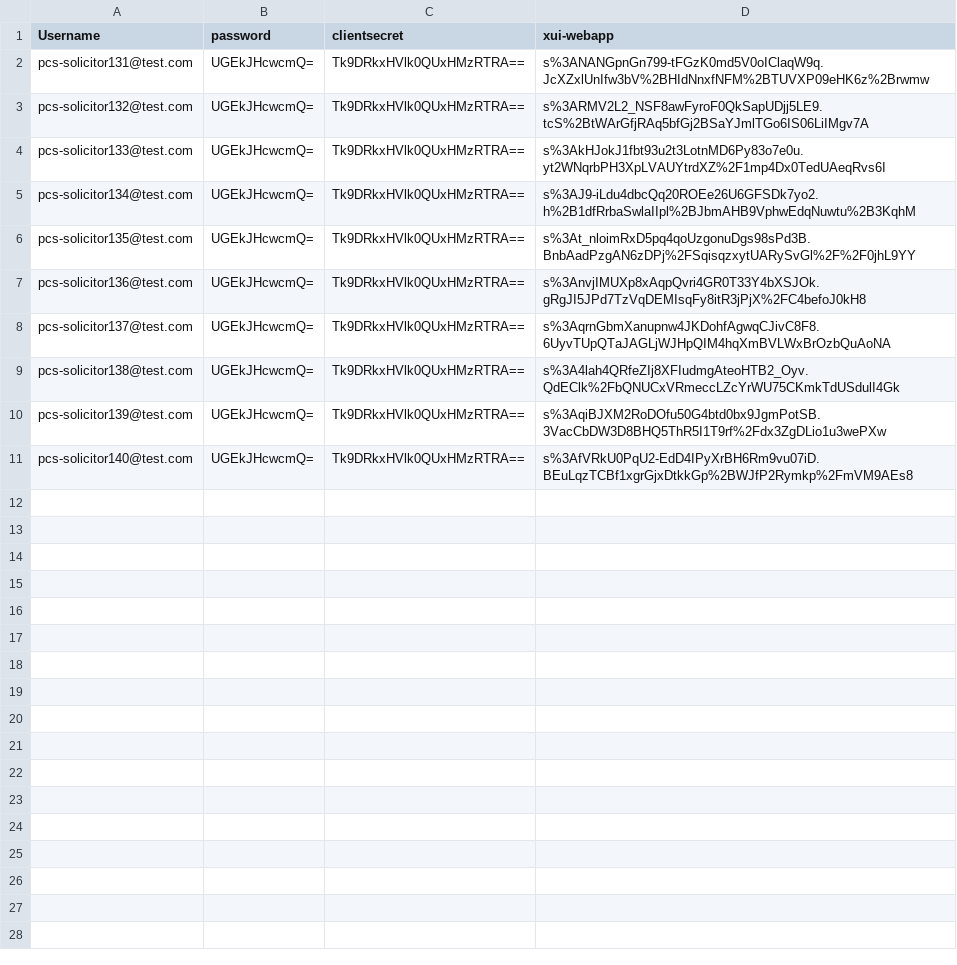
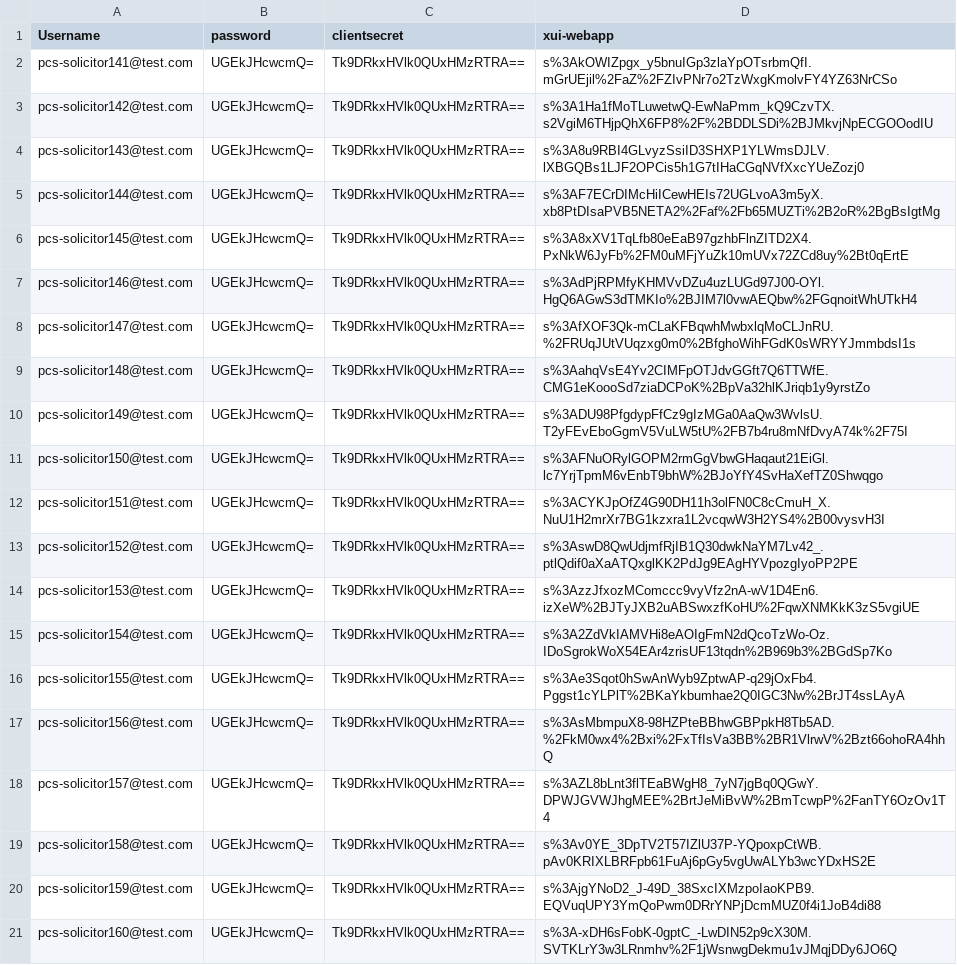
Before and after one commit to hmcts/pcs-performance, a CSV file: scripts/UserJourney/XUI_PayNow/userdetails_makeAClaim_feePay.csv, drawn as a sheet.

Commit message:
Add New CSV data file and jmx file with thread changes

```diff
--- a/scripts/UserJourney/XUI_PayNow/userdetails_makeAClaim_feePay.csv
+++ b/scripts/UserJourney/XUI_PayNow/userdetails_makeAClaim_feePay.csv
@@ -1,11 +1,21 @@
 Username,password,clientsecret,xui-webapp
-pcs-solicitor131@test.com,UGEkJHcwcmQ=,Tk9DRkxHVlk0QUxHMzRTRA==,s%3ANANGpnGn799-tFGzK0md5V0oIClaqW9q.JcXZxlUnIfw3bV%2BHIdNnxfNFM%2BTUVXP09eHK6z%2Brwmw
-pcs-solicitor132@test.com,UGEkJHcwcmQ=,Tk9DRkxHVlk0QUxHMzRTRA==,s%3ARMV2L2_NSF8awFyroF0QkSapUDjj5LE9.tcS%2BtWArGfjRAq5bfGj2BSaYJmlTGo6IS06LiIMgv7A
-pcs-solicitor133@test.com,UGEkJHcwcmQ=,Tk9DRkxHVlk0QUxHMzRTRA==,s%3AkHJokJ1fbt93u2t3LotnMD6Py83o7e0u.yt2WNqrbPH3XpLVAUYtrdXZ%2F1mp4Dx0TedUAeqRvs6I
-pcs-solicitor134@test.com,UGEkJHcwcmQ=,Tk9DRkxHVlk0QUxHMzRTRA==,s%3AJ9-iLdu4dbcQq20ROEe26U6GFSDk7yo2.h%2B1dfRrbaSwlaIIpl%2BJbmAHB9VphwEdqNuwtu%2B3KqhM
-pcs-solicitor135@test.com,UGEkJHcwcmQ=,Tk9DRkxHVlk0QUxHMzRTRA==,s%3At_nloimRxD5pq4qoUzgonuDgs98sPd3B.BnbAadPzgAN6zDPj%2FSqisqzxytUARySvGl%2F%2F0jhL9YY
-pcs-solicitor136@test.com,UGEkJHcwcmQ=,Tk9DRkxHVlk0QUxHMzRTRA==,s%3AnvjIMUXp8xAqpQvri4GR0T33Y4bXSJOk.gRgJI5JPd7TzVqDEMIsqFy8itR3jPjX%2FC4befoJ0kH8
-pcs-solicitor137@test.com,UGEkJHcwcmQ=,Tk9DRkxHVlk0QUxHMzRTRA==,s%3AqrnGbmXanupnw4JKDohfAgwqCJivC8F8.6UyvTUpQTaJAGLjWJHpQIM4hqXmBVLWxBrOzbQuAoNA
-pcs-solicitor138@test.com,UGEkJHcwcmQ=,Tk9DRkxHVlk0QUxHMzRTRA==,s%3A4lah4QRfeZIj8XFIudmgAteoHTB2_Oyv.QdEClk%2FbQNUCxVRmeccLZcYrWU75CKmkTdUSdulI4Gk
-pcs-solicitor139@test.com,UGEkJHcwcmQ=,Tk9DRkxHVlk0QUxHMzRTRA==,s%3AqiBJXM2RoDOfu50G4btd0bx9JgmPotSB.3VacCbDW3D8BHQ5ThR5I1T9rf%2Fdx3ZgDLio1u3wePXw
-pcs-solicitor140@test.com,UGEkJHcwcmQ=,Tk9DRkxHVlk0QUxHMzRTRA==,s%3AfVRkU0PqU2-EdD4IPyXrBH6Rm9vu07iD.BEuLqzTCBf1xgrGjxDtkkGp%2BWJfP2Rymkp%2FmVM9AEs8
+pcs-solicitor141@test.com,UGEkJHcwcmQ=,Tk9DRkxHVlk0QUxHMzRTRA==,s%3AkOWIZpgx_y5bnuIGp3zlaYpOTsrbmQfI.mGrUEjil%2FaZ%2FZIvPNr7o2TzWxgKmolvFY4YZ63NrCSo
+pcs-solicitor142@test.com,UGEkJHcwcmQ=,Tk9DRkxHVlk0QUxHMzRTRA==,s%3A1Ha1fMoTLuwetwQ-EwNaPmm_kQ9CzvTX.s2VgiM6THjpQhX6FP8%2F%2BDDLSDi%2BJMkvjNpECGOOodIU
+pcs-solicitor143@test.com,UGEkJHcwcmQ=,Tk9DRkxHVlk0QUxHMzRTRA==,s%3A8u9RBI4GLvyzSsiID3SHXP1YLWmsDJLV.lXBGQBs1LJF2OPCis5h1G7tIHaCGqNVfXxcYUeZozj0
+pcs-solicitor144@test.com,UGEkJHcwcmQ=,Tk9DRkxHVlk0QUxHMzRTRA==,s%3AF7ECrDIMcHiICewHEIs72UGLvoA3m5yX.xb8PtDIsaPVB5NETA2%2Faf%2Fb65MUZTi%2B2oR%2BgBsIgtMg
+pcs-solicitor145@test.com,UGEkJHcwcmQ=,Tk9DRkxHVlk0QUxHMzRTRA==,s%3A8xXV1TqLfb80eEaB97gzhbFlnZITD2X4.PxNkW6JyFb%2FM0uMFjYuZk10mUVx72ZCd8uy%2Bt0qErtE
+pcs-solicitor146@test.com,UGEkJHcwcmQ=,Tk9DRkxHVlk0QUxHMzRTRA==,s%3AdPjRPMfyKHMVvDZu4uzLUGd97J00-OYl.HgQ6AGwS3dTMKIo%2BJIM7l0vwAEQbw%2FGqnoitWhUTkH4
+pcs-solicitor147@test.com,UGEkJHcwcmQ=,Tk9DRkxHVlk0QUxHMzRTRA==,s%3AfXOF3Qk-mCLaKFBqwhMwbxlqMoCLJnRU.%2FRUqJUtVUqzxg0m0%2BfghoWihFGdK0sWRYYJmmbdsI1s
+pcs-solicitor148@test.com,UGEkJHcwcmQ=,Tk9DRkxHVlk0QUxHMzRTRA==,s%3AahqVsE4Yv2CIMFpOTJdvGGft7Q6TTWfE.CMG1eKoooSd7ziaDCPoK%2BpVa32hlKJriqb1y9yrstZo
+pcs-solicitor149@test.com,UGEkJHcwcmQ=,Tk9DRkxHVlk0QUxHMzRTRA==,s%3ADU98PfgdypFfCz9gIzMGa0AaQw3WvlsU.T2yFEvEboGgmV5VuLW5tU%2FB7b4ru8mNfDvyA74k%2F75I
+pcs-solicitor150@test.com,UGEkJHcwcmQ=,Tk9DRkxHVlk0QUxHMzRTRA==,s%3AFNuORylGOPM2rmGgVbwGHaqaut21EiGl.lc7YrjTpmM6vEnbT9bhW%2BJoYfY4SvHaXefTZ0Shwqgo
+pcs-solicitor151@test.com,UGEkJHcwcmQ=,Tk9DRkxHVlk0QUxHMzRTRA==,s%3ACYKJpOfZ4G90DH11h3olFN0C8cCmuH_X.NuU1H2mrXr7BG1kzxra1L2vcqwW3H2YS4%2B00vysvH3I
+pcs-solicitor152@test.com,UGEkJHcwcmQ=,Tk9DRkxHVlk0QUxHMzRTRA==,s%3AswD8QwUdjmfRjIB1Q30dwkNaYM7Lv42_.ptlQdif0aXaATQxglKK2PdJg9EAgHYVpozgIyoPP2PE
+pcs-solicitor153@test.com,UGEkJHcwcmQ=,Tk9DRkxHVlk0QUxHMzRTRA==,s%3AzzJfxozMComccc9vyVfz2nA-wV1D4En6.izXeW%2BJTyJXB2uABSwxzfKoHU%2FqwXNMKkK3zS5vgiUE
+pcs-solicitor154@test.com,UGEkJHcwcmQ=,Tk9DRkxHVlk0QUxHMzRTRA==,s%3A2ZdVkIAMVHi8eAOIgFmN2dQcoTzWo-Oz.IDoSgrokWoX54EAr4zrisUF13tqdn%2B969b3%2BGdSp7Ko
+pcs-solicitor155@test.com,UGEkJHcwcmQ=,Tk9DRkxHVlk0QUxHMzRTRA==,s%3Ae3Sqot0hSwAnWyb9ZptwAP-q29jOxFb4.Pggst1cYLPlT%2BKaYkbumhae2Q0IGC3Nw%2BrJT4ssLAyA
+pcs-solicitor156@test.com,UGEkJHcwcmQ=,Tk9DRkxHVlk0QUxHMzRTRA==,s%3AsMbmpuX8-98HZPteBBhwGBPpkH8Tb5AD.%2FkM0wx4%2Bxi%2FxTfIsVa3BB%2BR1VlrwV%2Bzt66ohoRA4hhQ
+pcs-solicitor157@test.com,UGEkJHcwcmQ=,Tk9DRkxHVlk0QUxHMzRTRA==,s%3AZL8bLnt3flTEaBWgH8_7yN7jgBq0QGwY.DPWJGVWJhgMEE%2BrtJeMiBvW%2BmTcwpP%2FanTY6OzOv1T4
+pcs-solicitor158@test.com,UGEkJHcwcmQ=,Tk9DRkxHVlk0QUxHMzRTRA==,s%3Av0YE_3DpTV2T57IZlU37P-YQpoxpCtWB.pAv0KRIXLBRFpb61FuAj6pGy5vgUwALYb3wcYDxHS2E
+pcs-solicitor159@test.com,UGEkJHcwcmQ=,Tk9DRkxHVlk0QUxHMzRTRA==,s%3AjgYNoD2_J-49D_38SxcIXMzpoIaoKPB9.EQVuqUPY3YmQoPwm0DRrYNPjDcmMUZ0f4i1JoB4di88
+pcs-solicitor160@test.com,UGEkJHcwcmQ=,Tk9DRkxHVlk0QUxHMzRTRA==,s%3A-xDH6sFobK-0gptC_-LwDIN52p9cX30M.SVTKLrY3w3LRnmhv%2F1jWsnwgDekmu1vJMqjDDy6JO6Q
```
Also changed, not shown: 1 other file.
